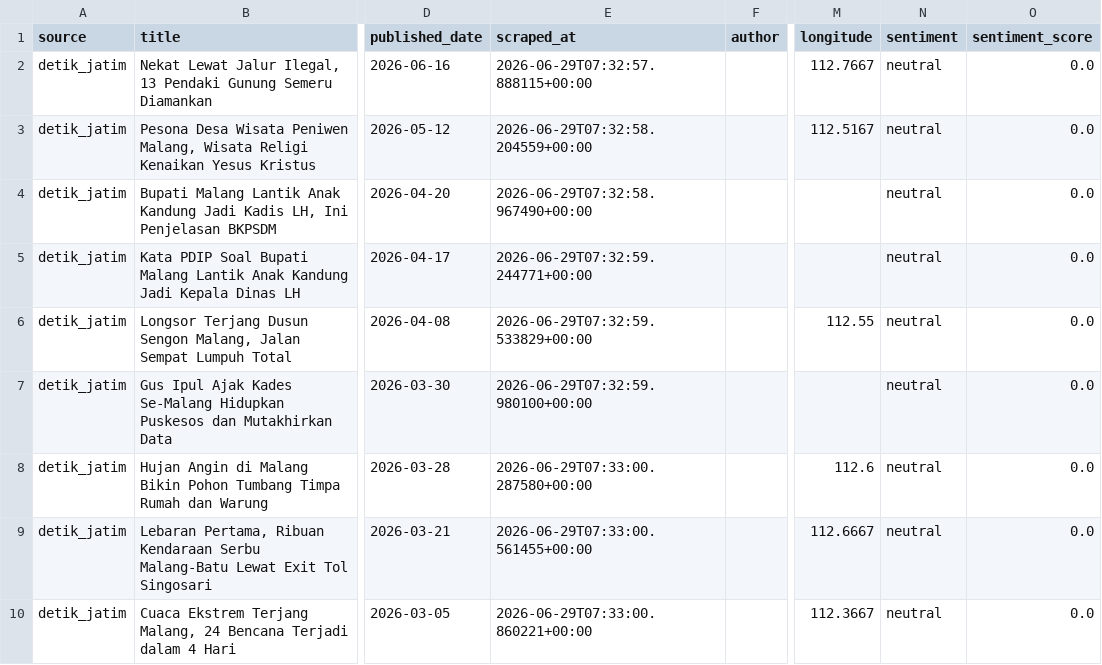
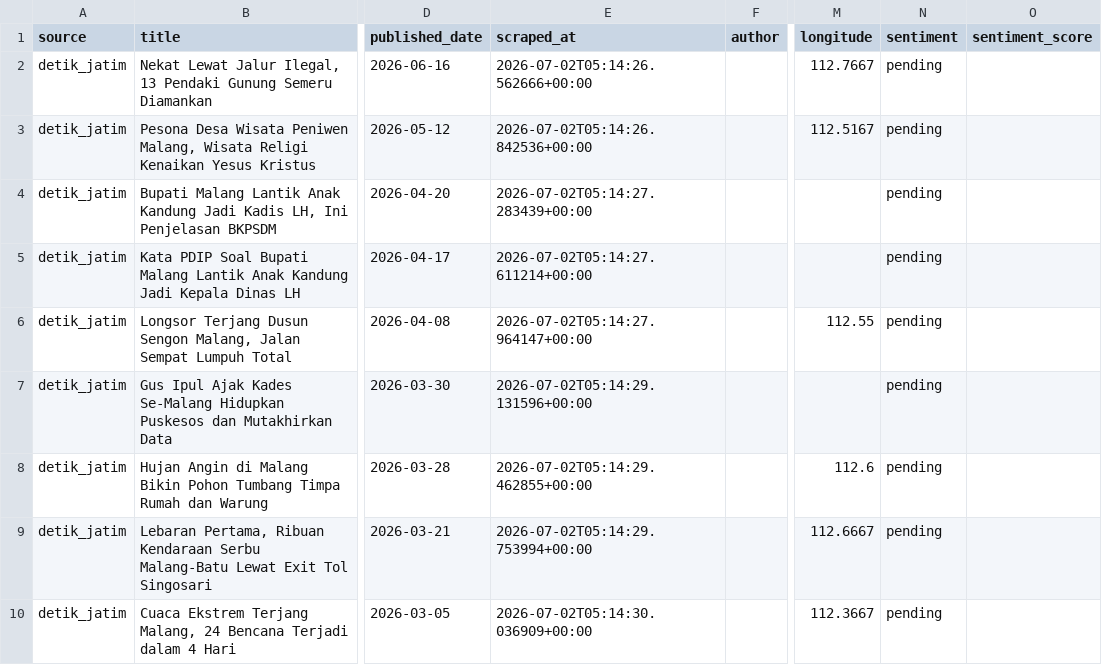
Before and after one commit to kautsar101/malang-news-scraper, a CSV file: csv/final/detik_jatim_supabase_ready.csv, drawn as a sheet; only a part is shown, gaps mark what is left out; the diff names each change by its address in the sheet, - before the commit and + after, or states it on an @@ line.

```diff
--- a/csv/final/detik_jatim_supabase_ready.csv
+++ b/csv/final/detik_jatim_supabase_ready.csv
-E2 (scraped_at): 2026-06-29T07:32:57.888115+00:00
+E2 (scraped_at): 2026-07-02T05:14:26.562666+00:00
-N2:N10 (sentiment): neutral
+N2:N10 (sentiment): pending
-O2:O10 (sentiment_score): 0.0
+O2:O10 (sentiment_score): (empty)
-E3 (scraped_at): 2026-06-29T07:32:58.204559+00:00
+E3 (scraped_at): 2026-07-02T05:14:26.842536+00:00
-E4 (scraped_at): 2026-06-29T07:32:58.967490+00:00
+E4 (scraped_at): 2026-07-02T05:14:27.283439+00:00
-E5 (scraped_at): 2026-06-29T07:32:59.244771+00:00
+E5 (scraped_at): 2026-07-02T05:14:27.611214+00:00
-E6 (scraped_at): 2026-06-29T07:32:59.533829+00:00
+E6 (scraped_at): 2026-07-02T05:14:27.964147+00:00
-E7 (scraped_at): 2026-06-29T07:32:59.980100+00:00
+E7 (scraped_at): 2026-07-02T05:14:29.131596+00:00
-E8 (scraped_at): 2026-06-29T07:33:00.287580+00:00
+E8 (scraped_at): 2026-07-02T05:14:29.462855+00:00
-E9 (scraped_at): 2026-06-29T07:33:00.561455+00:00
+E9 (scraped_at): 2026-07-02T05:14:29.753994+00:00
-E10 (scraped_at): 2026-06-29T07:33:00.860221+00:00
+E10 (scraped_at): 2026-07-02T05:14:30.036909+00:00
```
Also changed, not shown: csv/final/nusadaily_supabase_ready.csv, csv/final/seputar_malang_supabase_ready.csv, 55 other files.
